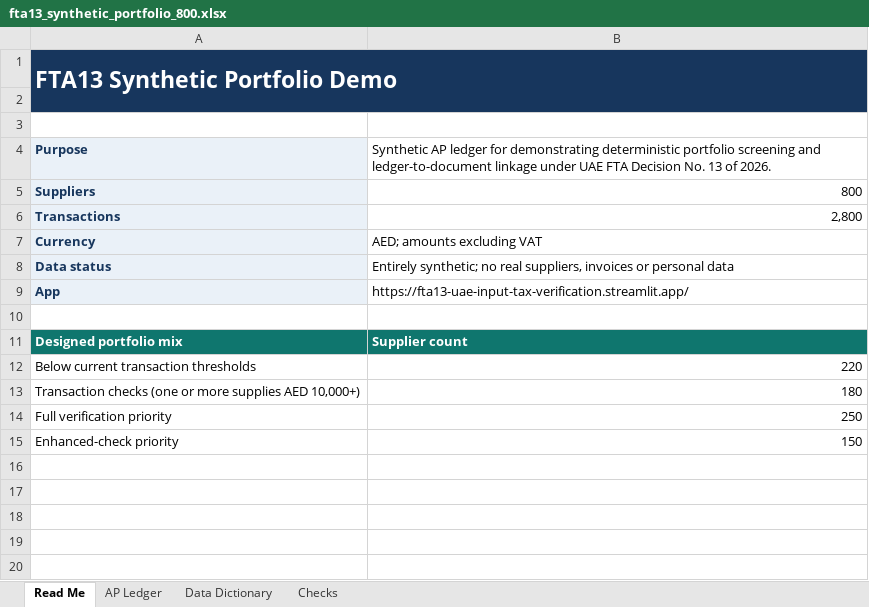
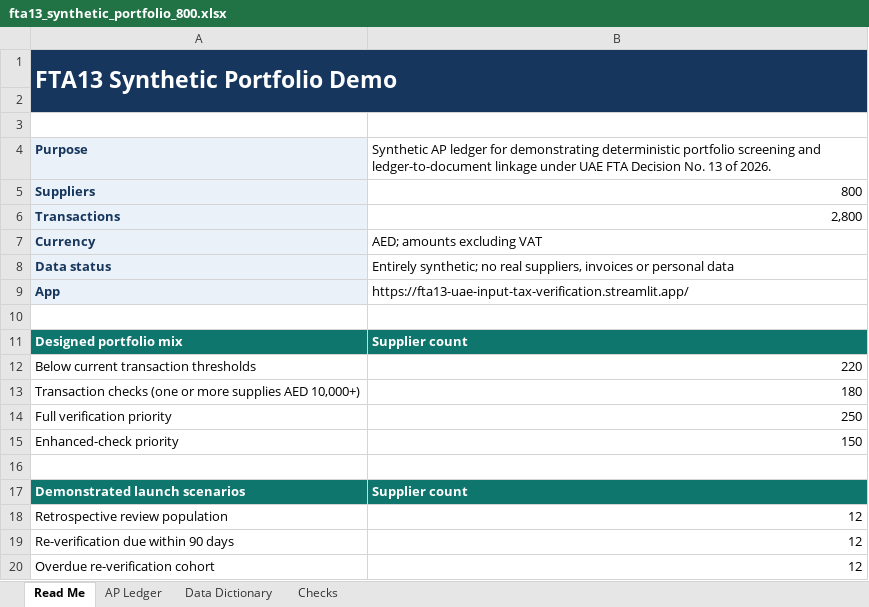
Before and after one commit to Chezhira/fta13-uae-input-tax-verification, an Excel workbook: examples/fta13_synthetic_portfolio_800.xlsx, sheet Read Me, drawn as a sheet; values as stored, in another font and other column widths than the file's, no borders; the diff names each change by its address in the sheet, - before the commit and + after, or states it on an @@ line.

Commit message:
Strengthen portfolio launch scenarios and privacy guidance (#10)
Demonstrate retrospective and re-verification scenarios, use the shared threshold constant, and explain the internal-reference-only privacy option.

```diff
--- a/examples/fta13_synthetic_portfolio_800.xlsx (sheet Read Me)
+++ b/examples/fta13_synthetic_portfolio_800.xlsx (sheet Read Me)
+row 16: (empty)
+row 17: Demonstrated launch scenarios | Supplier count
+row 18: Retrospective review population | 12
+row 19: Re-verification due within 90 days | 12
+row 20: Overdue re-verification cohort | 12
```
Also changed, not shown: sheet AP Ledger, sheet Checks, sheet Data Dictionary, 5 other files.
